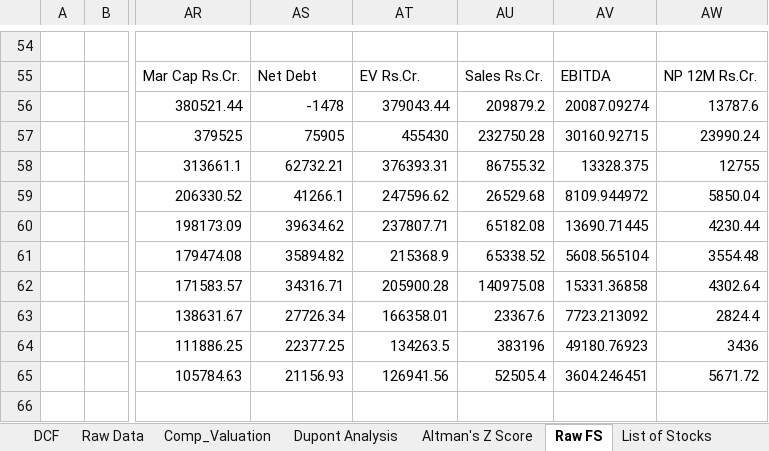
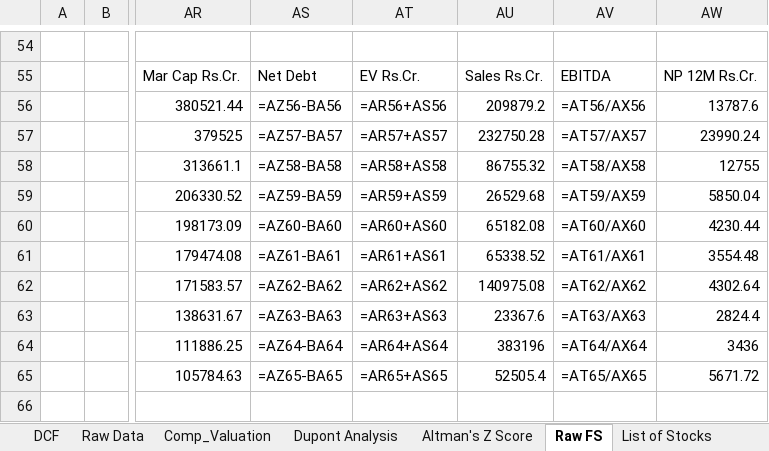
Before and after one commit to lovish052003-commits/valuation--terminal, an Excel workbook: ITC Model.xlsx, sheet Raw FS, drawn as a sheet; only a part is shown, gaps mark what is left out; values as stored, in another font and other column widths than the file's, no borders; formulas without a stored value are shown as written; the diff names each change by its address in the sheet, - before the commit and + after, or states it on an @@ line.

```diff
--- a/ITC Model.xlsx (sheet Raw FS)
+++ b/ITC Model.xlsx (sheet Raw FS)
-AS56: -1478
+AS56: =AZ56-BA56
-AT56: 379043.44
+AT56: =AR56+AS56
-AV56: 20087.09274
+AV56: =AT56/AX56
-AS57: 75905
+AS57: =AZ57-BA57
-AT57: 455430
+AT57: =AR57+AS57
-AV57: 30160.92715
+AV57: =AT57/AX57
-AS58: 62732.21
+AS58: =AZ58-BA58
-AT58: 376393.31
+AT58: =AR58+AS58
-AV58: 13328.375
+AV58: =AT58/AX58
-AS59: 41266.1
+AS59: =AZ59-BA59
-AT59: 247596.62
+AT59: =AR59+AS59
-AV59: 8109.944972
+AV59: =AT59/AX59
-AS60: 39634.62
+AS60: =AZ60-BA60
-AT60: 237807.71
+AT60: =AR60+AS60
-AV60: 13690.71445
+AV60: =AT60/AX60
-AS61: 35894.82
+AS61: =AZ61-BA61
-AT61: 215368.9
+AT61: =AR61+AS61
-AV61: 5608.565104
+AV61: =AT61/AX61
-AS62: 34316.71
+AS62: =AZ62-BA62
-AT62: 205900.28
+AT62: =AR62+AS62
-AV62: 15331.36858
+AV62: =AT62/AX62
-AS63: 27726.34
+AS63: =AZ63-BA63
-AT63: 166358.01
+AT63: =AR63+AS63
-AV63: 7723.213092
+AV63: =AT63/AX63
-AS64: 22377.25
+AS64: =AZ64-BA64
-AT64: 134263.5
+AT64: =AR64+AS64
-AV64: 49180.76923
+AV64: =AT64/AX64
-AS65: 21156.93
+AS65: =AZ65-BA65
-AT65: 126941.56
+AT65: =AR65+AS65
-AV65: 3604.246451
+AV65: =AT65/AX65
```
Also changed, not shown: sheet Beta-Regression, sheet Historical FS, sheet Common Size Statement, sheet Profit & Loss, sheet Intrinsic Valuation, sheet Balance Sheet, 14 more sheets, charts or pictures, exports/JUBLFOOD_Valuation_Model.xlsx, 11 other files.
